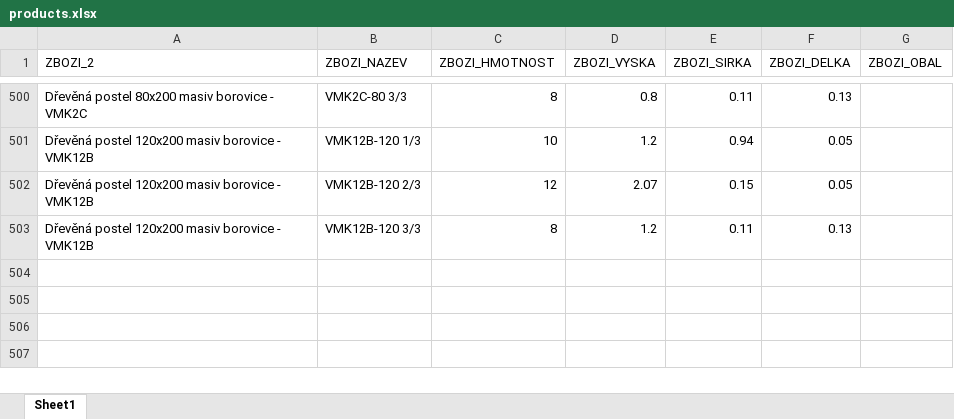
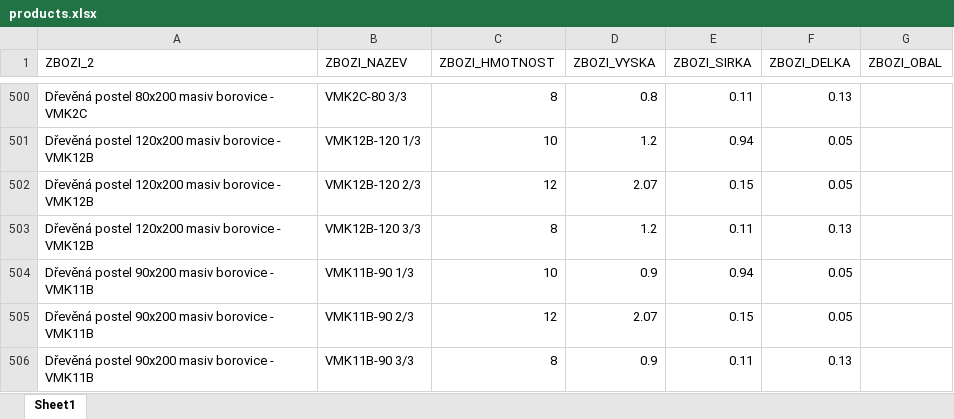
Before and after one commit to xaxamagyar/toptrans-prevodnik, an Excel workbook: products.xlsx, sheet Sheet1, drawn as a sheet; only a part is shown, gaps mark what is left out; values as stored, in another font and other column widths than the file's, no borders; the diff names each change by its address in the sheet, - before the commit and + after, or states it on an @@ line.

Commit message:
Aktualizace katalogu produktů - 12.08.2026 11:53

```diff
--- a/products.xlsx (sheet Sheet1)
+++ b/products.xlsx (sheet Sheet1)
+row 504: Dřevěná postel 90x200 masiv borovice - VMK11B | VMK11B-90 1/3 | 10 | 0.9 | 0.94 | 0.05
+row 505: Dřevěná postel 90x200 masiv borovice - VMK11B | VMK11B-90 2/3 | 12 | 2.07 | 0.15 | 0.05
+row 506: Dřevěná postel 90x200 masiv borovice - VMK11B | VMK11B-90 3/3 | 8 | 0.9 | 0.11 | 0.13
```
